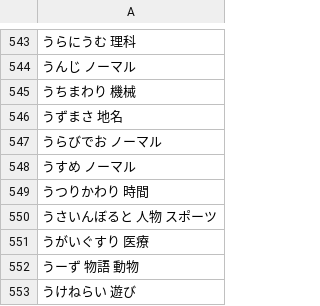
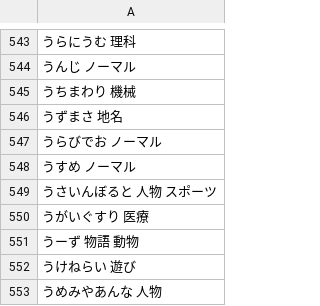
Before and after one commit to lighter-depth/DictionaryForSB, a CSV file: typed/あ行/typed-words-う.csv, drawn as a sheet; only a part is shown, gaps mark what is left out; the shorter side is filled out with more unchanged rows; the diff names each change by its address in the sheet, - before the commit and + after, or states it on an @@ line.

```diff
--- a/typed/あ行/typed-words-う.csv
+++ b/typed/あ行/typed-words-う.csv
-row 549: うつりかわり 時間
```
Also changed, not shown: typed/か行/typed-words-か.csv, typed/ま行/typed-words-ま.csv.
